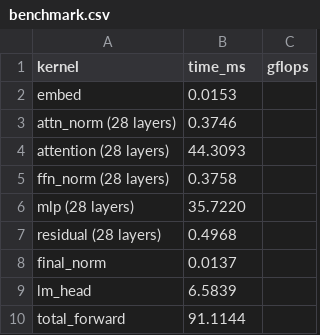
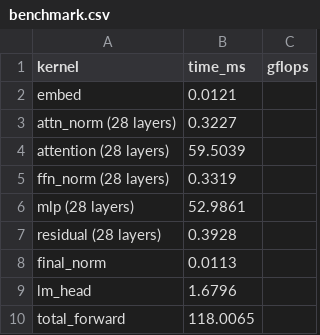
Before and after one commit to visheshnarayan/llm.cu, a CSV file: data/benchmark.csv, drawn as a sheet.

Commit message:
wmma tensor matmul benchmark

```diff
--- a/data/benchmark.csv
+++ b/data/benchmark.csv
@@ -1,10 +1,10 @@
 kernel,time_ms,gflops
-embed,0.0153,
-attn_norm (28 layers),0.3746,
-attention (28 layers),44.3093,
-ffn_norm (28 layers),0.3758,
-mlp (28 layers),35.7220,
-residual (28 layers),0.4968,
-final_norm,0.0137,
-lm_head,6.5839,
-total_forward,91.1144,
+embed,0.0121,
+attn_norm (28 layers),0.3227,
+attention (28 layers),59.5039,
+ffn_norm (28 layers),0.3319,
+mlp (28 layers),52.9861,
+residual (28 layers),0.3928,
+final_norm,0.0113,
+lm_head,1.6796,
+total_forward,118.0065,
```
Also changed, not shown: 1 other file.
